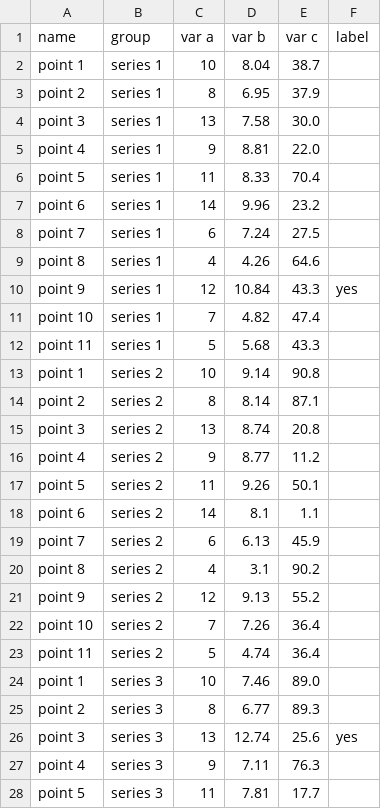
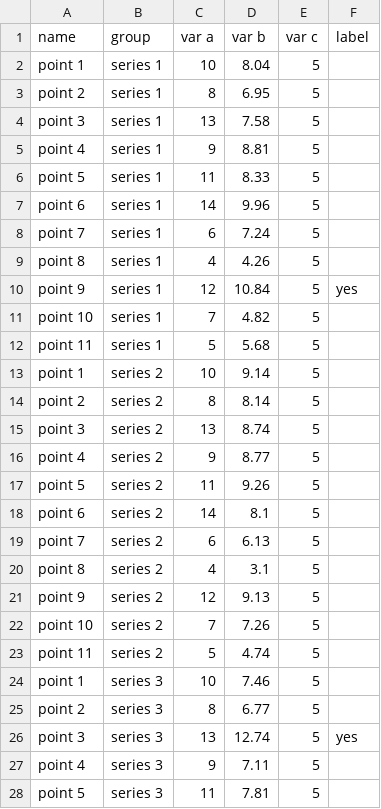
Before and after one commit to ft-interactive/visual-vocabulary-templates, a CSV file: scatter/data.csv, drawn as a sheet; only a part is shown; the diff covers the shown part only.

```diff
--- a/scatter/data.csv
+++ b/scatter/data.csv
@@ -1,28 +1,28 @@
 name,group,var a,var b,var c,label
-point 1,series 1,10,8.04,38.7,
-point 2,series 1,8,6.95,37.9,
-point 3,series 1,13,7.58,30.0,
-point 4,series 1,9,8.81,22.0,
-point 5,series 1,11,8.33,70.4,
-point 6,series 1,14,9.96,23.2,
-point 7,series 1,6,7.24,27.5,
-point 8,series 1,4,4.26,64.6,
-point 9,series 1,12,10.84,43.3,yes
-point 10,series 1,7,4.82,47.4,
-point 11,series 1,5,5.68,43.3,
-point 1,series 2,10,9.14,90.8,
-point 2,series 2,8,8.14,87.1,
-point 3,series 2,13,8.74,20.8,
-point 4,series 2,9,8.77,11.2,
-point 5,series 2,11,9.26,50.1,
-point 6,series 2,14,8.1,1.1,
-point 7,series 2,6,6.13,45.9,
-point 8,series 2,4,3.1,90.2,
-point 9,series 2,12,9.13,55.2,
-point 10,series 2,7,7.26,36.4,
-point 11,series 2,5,4.74,36.4,
-point 1,series 3,10,7.46,89.0,
-point 2,series 3,8,6.77,89.3,
-point 3,series 3,13,12.74,25.6,yes
-point 4,series 3,9,7.11,76.3,
-point 5,series 3,11,7.81,17.7,
+point 1,series 1,10,8.04,5,
+point 2,series 1,8,6.95,5,
+point 3,series 1,13,7.58,5,
+point 4,series 1,9,8.81,5,
+point 5,series 1,11,8.33,5,
+point 6,series 1,14,9.96,5,
+point 7,series 1,6,7.24,5,
+point 8,series 1,4,4.26,5,
+point 9,series 1,12,10.84,5,yes
+point 10,series 1,7,4.82,5,
+point 11,series 1,5,5.68,5,
+point 1,series 2,10,9.14,5,
+point 2,series 2,8,8.14,5,
+point 3,series 2,13,8.74,5,
+point 4,series 2,9,8.77,5,
+point 5,series 2,11,9.26,5,
+point 6,series 2,14,8.1,5,
+point 7,series 2,6,6.13,5,
+point 8,series 2,4,3.1,5,
+point 9,series 2,12,9.13,5,
+point 10,series 2,7,7.26,5,
+point 11,series 2,5,4.74,5,
+point 1,series 3,10,7.46,5,
+point 2,series 3,8,6.77,5,
+point 3,series 3,13,12.74,5,yes
+point 4,series 3,9,7.11,5,
+point 5,series 3,11,7.81,5,
```
Also changed, not shown: 17 edited cells elsewhere in this file, 2 other files.
